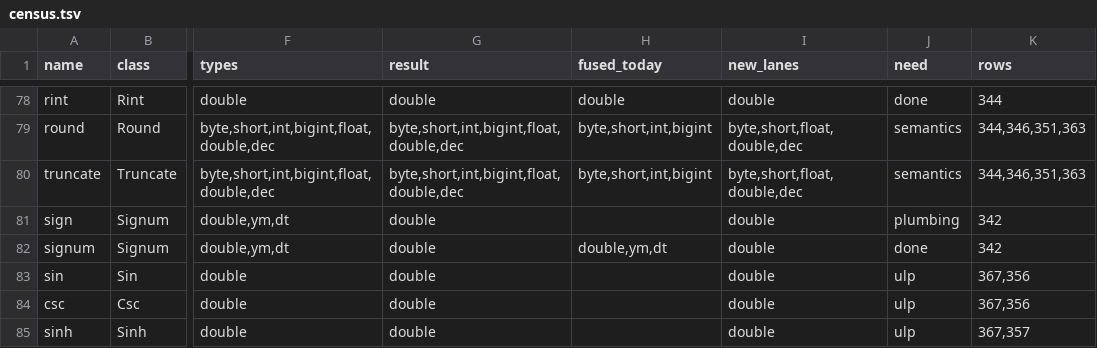
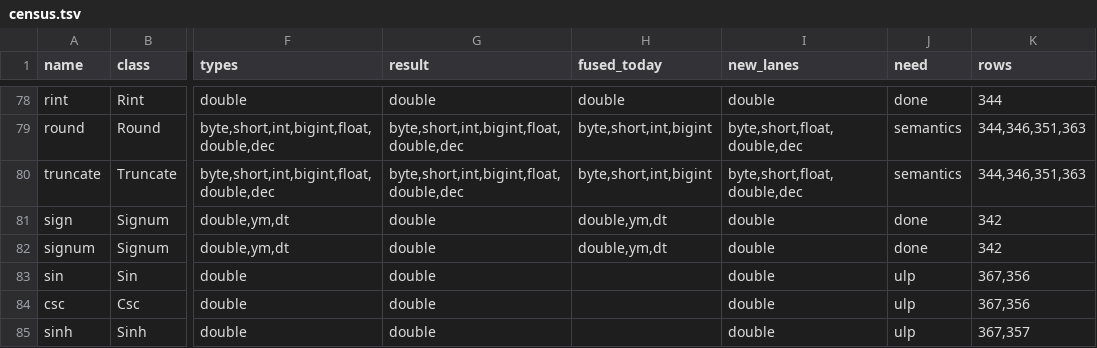
Before and after one commit to vecbricks/varka, a TSV file: sql/varka/plans/m8/census.tsv, drawn as a sheet; only a part is shown, gaps mark what is left out; the diff names each change by its address in the sheet, - before the commit and + after, or states it on an @@ line.

```diff
--- a/sql/varka/plans/m8/census.tsv
+++ b/sql/varka/plans/m8/census.tsv
-H81 (fused_today): (empty)
+H81 (fused_today): double,ym,dt
-J81 (need): plumbing
+J81 (need): done
```
Also changed, not shown: 1 other file.
